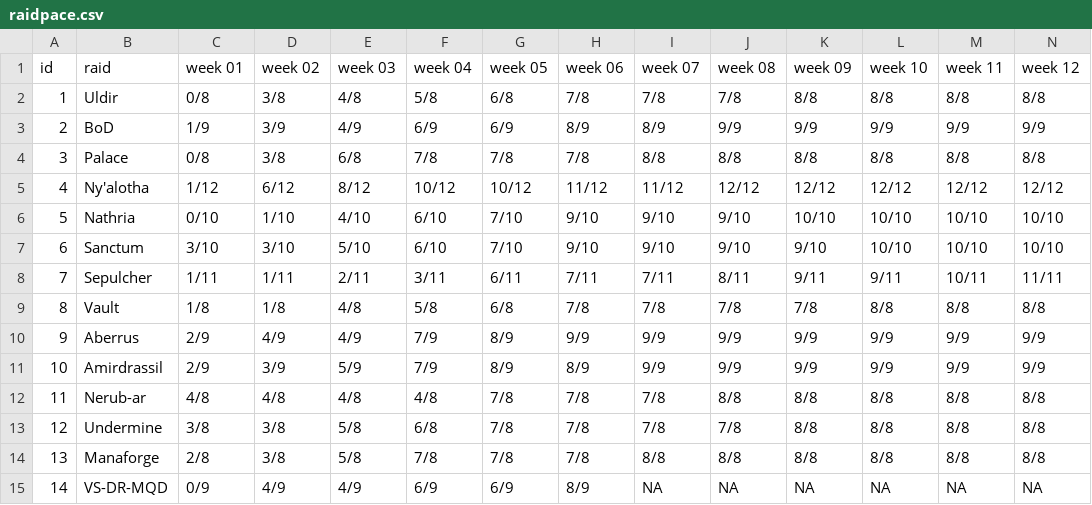
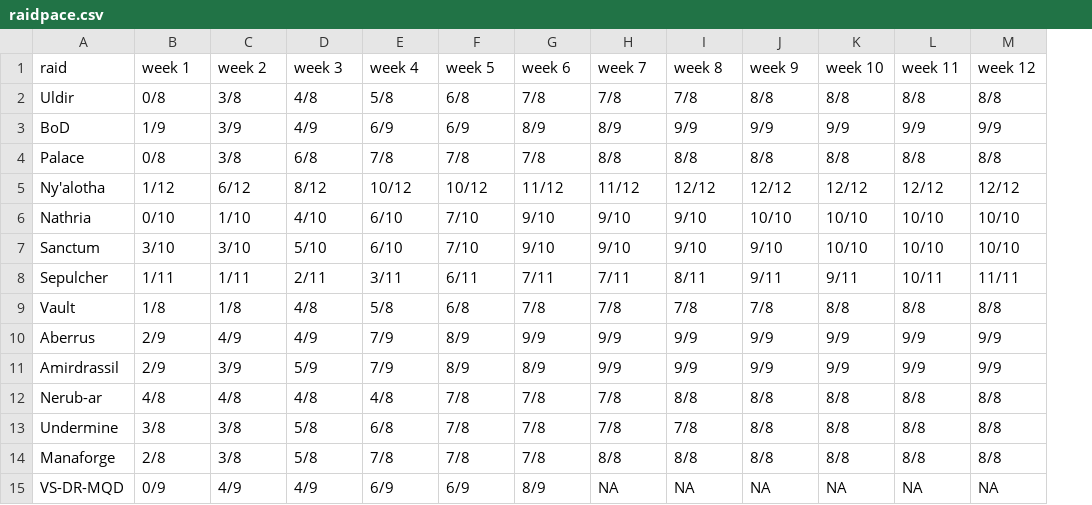
Before and after one commit to Sogarn/RenderStats, a CSV file: core/data/raidpace.csv, drawn as a sheet; removed rows and columns are numbered as before the commit, all else as after; the diff names each change by its address in the sheet, - before the commit and + after, or states it on an @@ line.

```diff
--- a/core/data/raidpace.csv
+++ b/core/data/raidpace.csv
-column A (id), rows 2-15: 1 | 2 | 3 | 4 | 5 | 6 | 7 | 8 | 9 | 10 | 11 | 12 | 13 | 14
-B1: week 01
+B1: week 1
-C1: week 02
+C1: week 2
-D1: week 03
+D1: week 3
-E1: week 04
+E1: week 4
-F1: week 05
+F1: week 5
-G1: week 06
+G1: week 6
-H1: week 07
+H1: week 7
-I1: week 08
+I1: week 8
-J1: week 09
+J1: week 9
```
Also changed, not shown: 3 other files.
